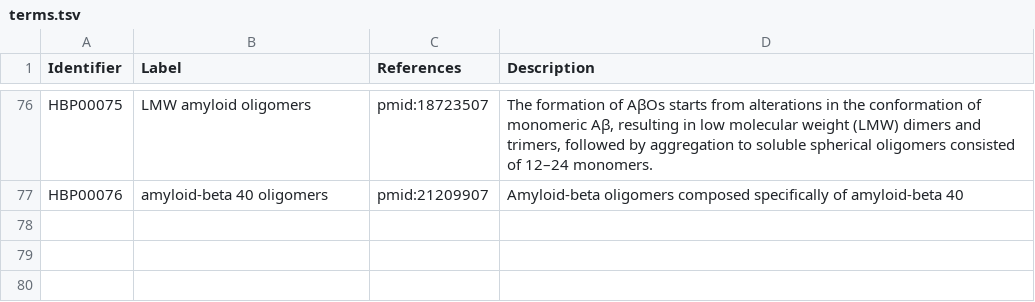
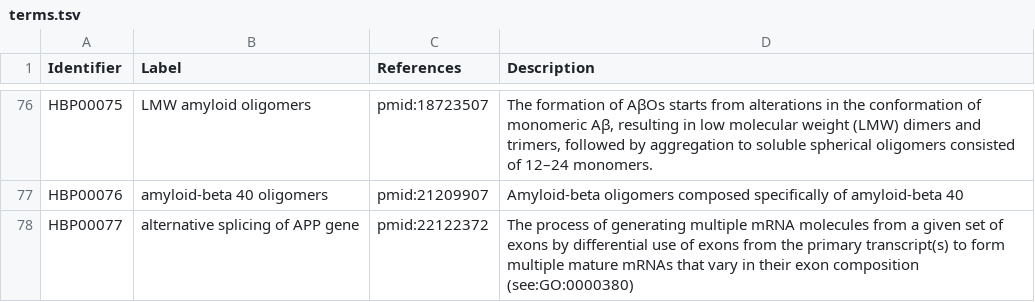
Before and after one commit to pharmacome/conso, a TSV file: terms.tsv, drawn as a sheet; only a part is shown, gaps mark what is left out.

Commit message:
alternative splicing of APP gene

```diff
--- a/terms.tsv
+++ b/terms.tsv
@@ -77 +77,2 @@ HBP00075	LMW amyloid oligomers	pmid:18723507	The formation of AβOs starts from
 HBP00076	amyloid-beta 40 oligomers	pmid:21209907	Amyloid-beta oligomers composed specifically of amyloid-beta 40
+HBP00077	alternative splicing of APP gene	pmid:22122372	The process of generating multiple mRNA molecules from a given set of exons by differential use of exons from the primary transcript(s) to form multiple mature mRNAs that vary in their exon composition (see:GO:0000380)
```
